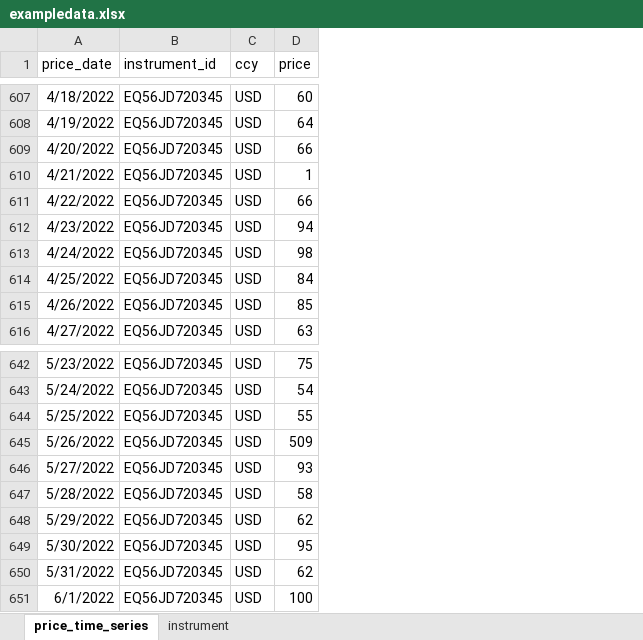
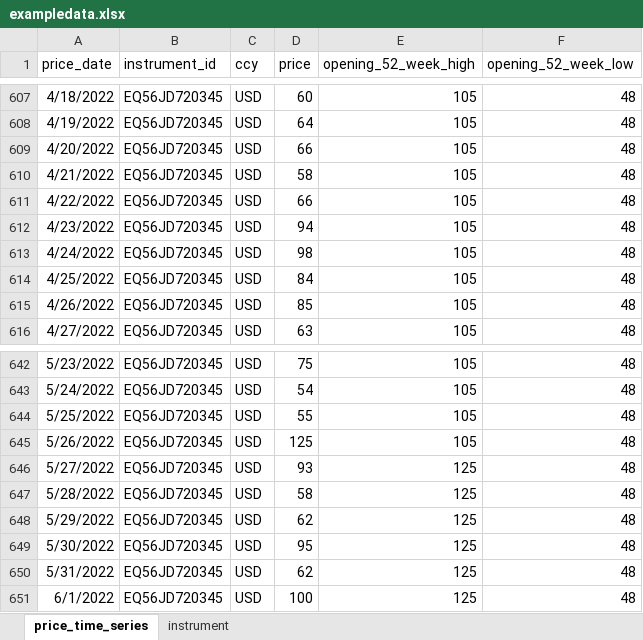
Before and after one commit to finbourne/sample-notebooks, an Excel workbook: examples/use-cases/workflows/data/exampledata.xlsx, sheet price_time_series, drawn as a sheet; only a part is shown, gaps mark what is left out; values as stored, in another font and other column widths than the file's, no borders; the diff covers the shown part only; the diff names each change by its address in the sheet, - before the commit and + after, or states it on an @@ line.

```diff
--- a/examples/use-cases/workflows/data/exampledata.xlsx (sheet price_time_series)
+++ b/examples/use-cases/workflows/data/exampledata.xlsx (sheet price_time_series)
+column E (opening_52_week_high), rows 607-616: all 105; rows 642-651: 105 | 105 | 105 | 105 | 125 | 125 | 125 | 125 | 125 | 125
+column F (opening_52_week_low), rows 607-616: all 48; rows 642-651: all 48
-D610 (price): 1
+D610 (price): 58
-D645 (price): 509
+D645 (price): 125
```
Also changed, not shown: 5 edited cells elsewhere in this sheet, 1 other file.
